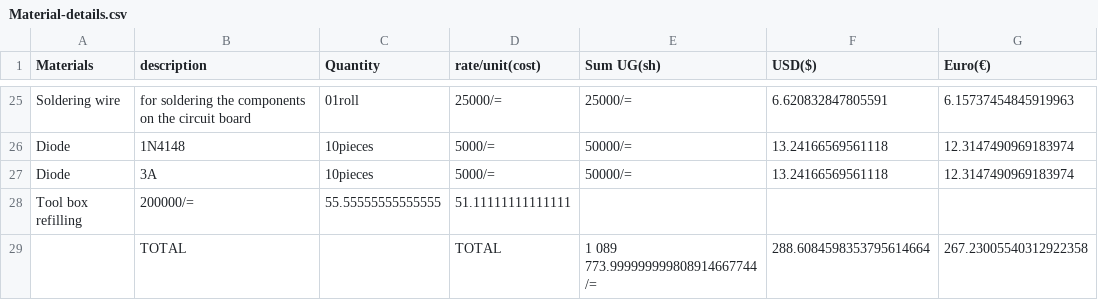
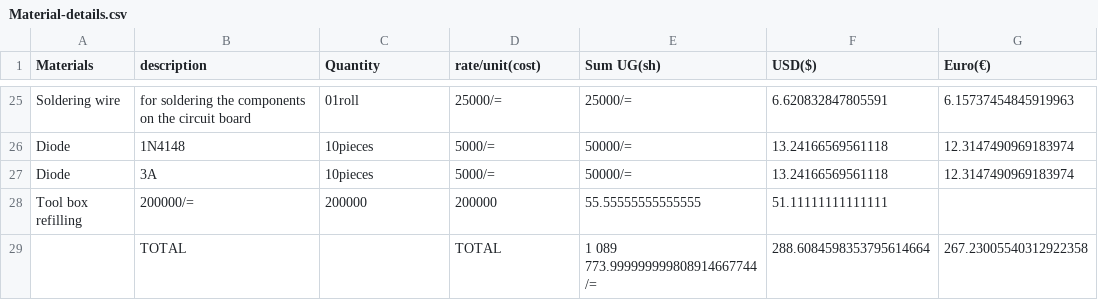
Before and after one commit to chardso/Building-a-DIY-audio-ultra-bass-amplifier, a CSV file: Material-details.csv, drawn as a sheet; only a part is shown, gaps mark what is left out.

Commit message:
Update Material-details.csv

```diff
--- a/Material-details.csv
+++ b/Material-details.csv
@@ -27,3 +27,3 @@ Diode, 1N4148,10pieces,5000/=,50000/=,13.24166569561118,12.3147490969183974
 Diode, 3A    ,10pieces,5000/=,50000/=,13.24166569561118,12.3147490969183974
-Tool box refilling,200000/=,55.55555555555555,51.11111111111111,,,
+Tool box refilling,200000/=,200000,200000,55.55555555555555,51.11111111111111
              ,TOTAL,       , TOTAL, 1 089 773.999999999808914667744/=,288.6084598353795614664,267.23005540312922358
```
